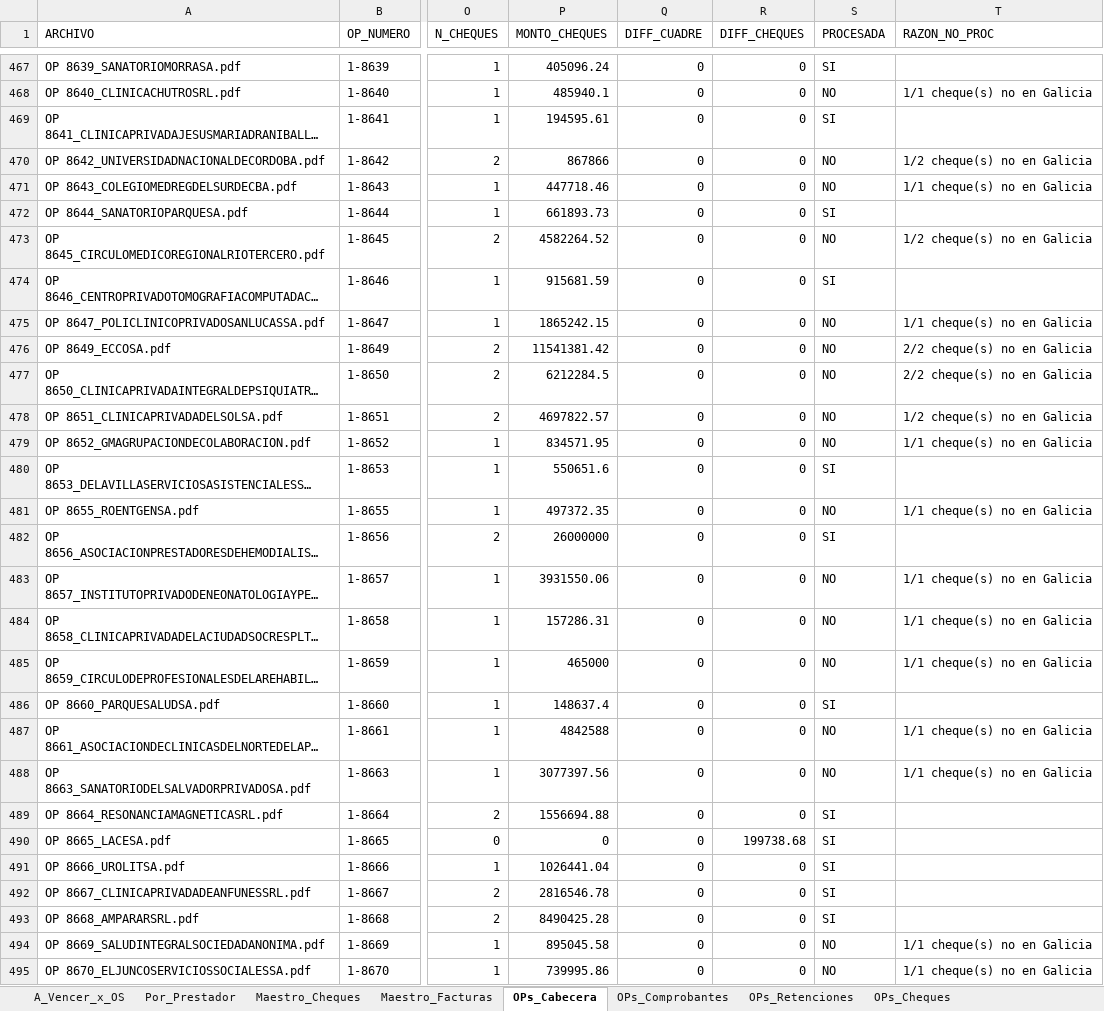
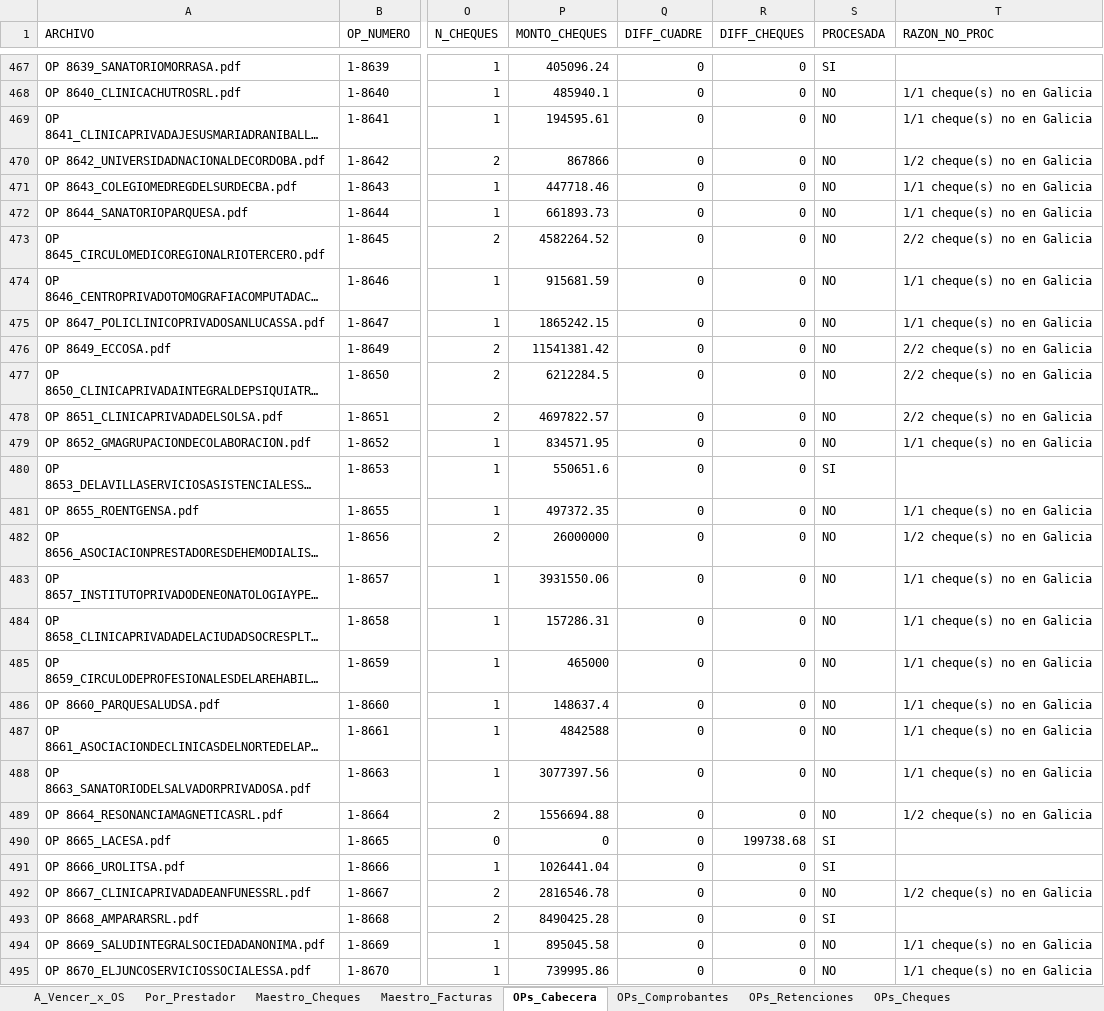
Before and after one commit to francolunaklick-web/GRIFFTABLEROS, an Excel workbook: cuentas_a_pagar/TABLERO_Resumen.xlsx, sheet OPs_Cabecera, drawn as a sheet; only a part is shown, gaps mark what is left out; long unchanged cells end in …; values as stored, in another font and other column widths than the file's, no borders; the diff covers the shown part only; the diff names each change by its address in the sheet, - before the commit and + after, or states it on an @@ line.

```diff
--- a/cuentas_a_pagar/TABLERO_Resumen.xlsx (sheet OPs_Cabecera)
+++ b/cuentas_a_pagar/TABLERO_Resumen.xlsx (sheet OPs_Cabecera)
-S469 (PROCESADA): SI
+S469 (PROCESADA): NO
-T469 (RAZON_NO_PROC): (empty)
+T469 (RAZON_NO_PROC): 1/1 cheque(s) no en Galicia
-S472 (PROCESADA): SI
+S472 (PROCESADA): NO
-T472 (RAZON_NO_PROC): (empty)
+T472 (RAZON_NO_PROC): 1/1 cheque(s) no en Galicia
-T473 (RAZON_NO_PROC): 1/2 cheque(s) no en Galicia
+T473 (RAZON_NO_PROC): 2/2 cheque(s) no en Galicia
-S474 (PROCESADA): SI
+S474 (PROCESADA): NO
-T474 (RAZON_NO_PROC): (empty)
+T474 (RAZON_NO_PROC): 1/1 cheque(s) no en Galicia
-T478 (RAZON_NO_PROC): 1/2 cheque(s) no en Galicia
+T478 (RAZON_NO_PROC): 2/2 cheque(s) no en Galicia
-S482 (PROCESADA): SI
+S482 (PROCESADA): NO
-T482 (RAZON_NO_PROC): (empty)
+T482 (RAZON_NO_PROC): 1/2 cheque(s) no en Galicia
-S486 (PROCESADA): SI
+S486 (PROCESADA): NO
-T486 (RAZON_NO_PROC): (empty)
+T486 (RAZON_NO_PROC): 1/1 cheque(s) no en Galicia
-S489 (PROCESADA): SI
+S489 (PROCESADA): NO
-T489 (RAZON_NO_PROC): (empty)
+T489 (RAZON_NO_PROC): 1/2 cheque(s) no en Galicia
-S492 (PROCESADA): SI
+S492 (PROCESADA): NO
-T492 (RAZON_NO_PROC): (empty)
+T492 (RAZON_NO_PROC): 1/2 cheque(s) no en Galicia
```
Also changed, not shown: 61 edited cells elsewhere in this sheet, sheet Maestro_Cheques, sheet Por_Prestador, sheet A_Vencer_x_OS, estado_resultado/TABLERO_Resumen.xlsx, flujo_bancario/TABLERO_Resumen.xlsx, 17 other files.
